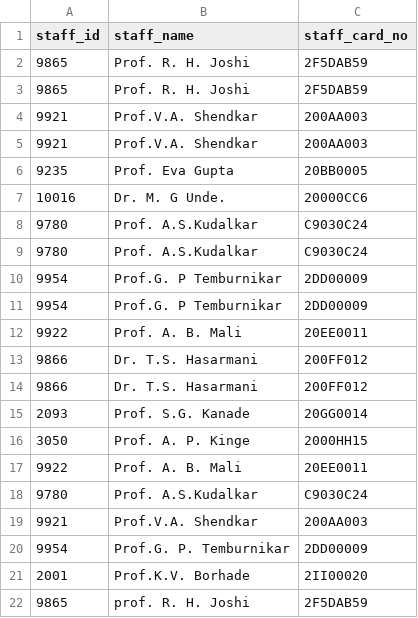
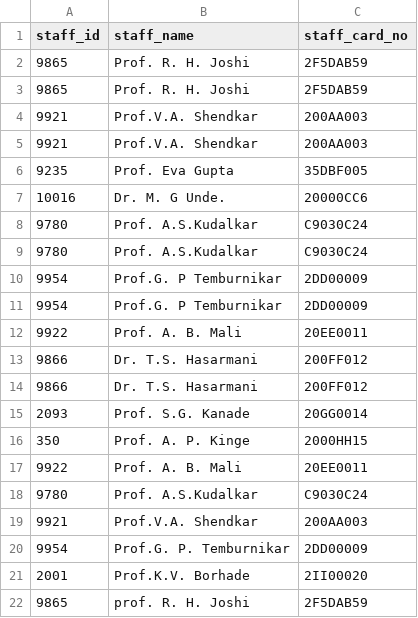
Before and after one commit to sayalimali1936-crypto/rfid-server, a CSV file: Staff_Master.csv, drawn as a sheet.

```diff
--- a/Staff_Master.csv
+++ b/Staff_Master.csv
@@ -5,3 +5,3 @@ staff_id,staff_name,staff_card_no
 9921,Prof.V.A. Shendkar,200AA003
-9235,Prof. Eva Gupta,20BB0005
+9235,Prof. Eva Gupta,35DBF005
 10016,Dr. M. G Unde.,20000CC6
@@ -15,3 +15,3 @@ staff_id,staff_name,staff_card_no
 2093,Prof. S.G. Kanade,20GG0014
-3050,Prof. A. P. Kinge,2000HH15
+350,Prof. A. P. Kinge,2000HH15
 9922,Prof. A. B. Mali,20EE0011
```
Also changed, not shown: Students.csv.
